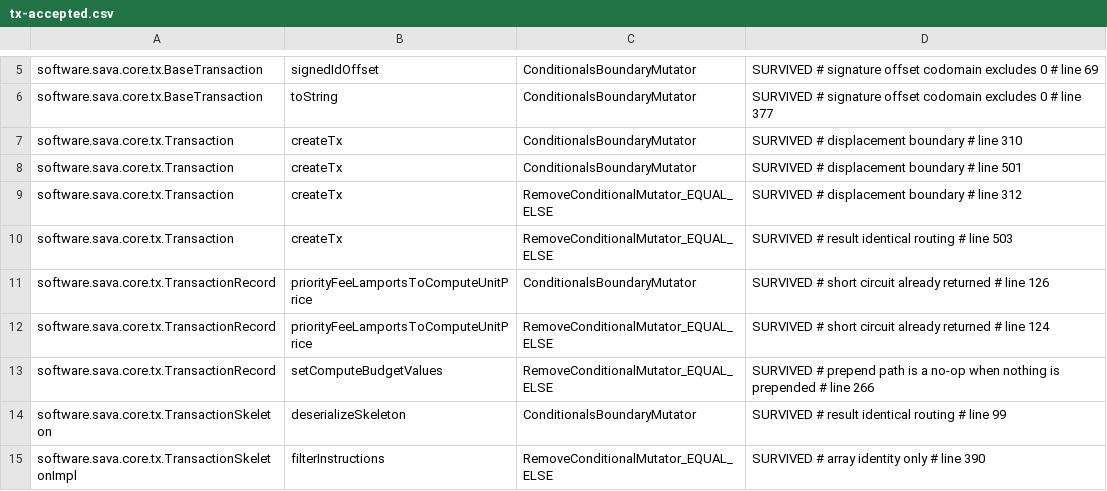
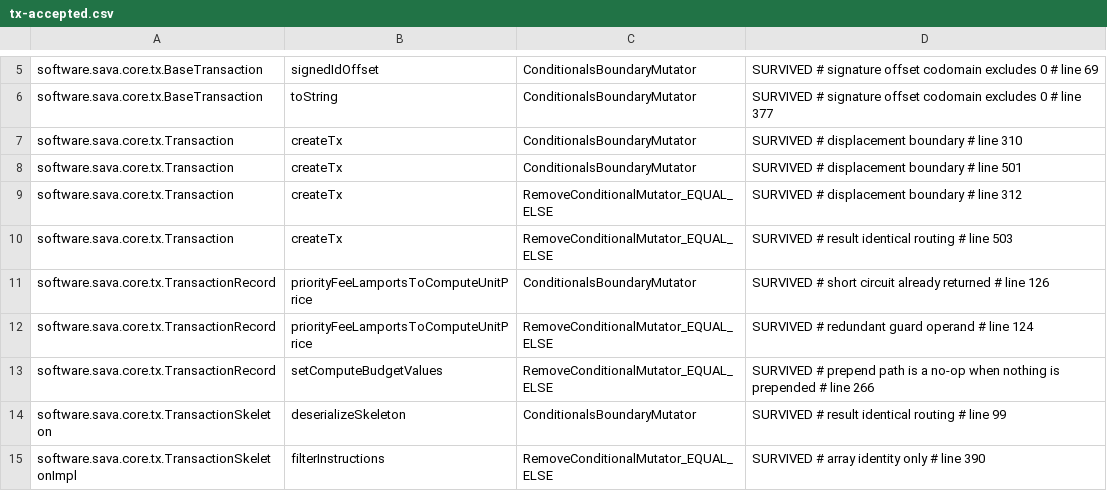
Before and after one commit to sava-software/sava, a CSV file: sava-core/config/pitest/tx-accepted.csv, drawn as a sheet; only a part is shown, gaps mark what is left out.

Commit message:
refactor(core): index the lookup-table keys in keysToString and retire its timeout
The IntStream.iterate offset cursor was the casebook's heap-race shape: the
PrimitiveReturnsMutator that collapses the step to zero appends the same key until the
watchdog. A counted IntStream.range over numAccounts() makes every mutant of the loop
finite, the fresh history-free run omitted the old lambda coordinate, and the suite's
only audited-timeout member leaves under the stale-row rule, taking tx-timeouts.csv
with it. The priorityFeeLamportsToComputeUnitPrice EQUAL_ELSE row is relabelled to the
family its argument already belonged to, `# redundant guard operand`.

```diff
--- a/sava-core/config/pitest/tx-accepted.csv
+++ b/sava-core/config/pitest/tx-accepted.csv
@@ -11,3 +11,3 @@ software.sava.core.tx.Transaction,createTx,RemoveConditionalMutator_EQUAL_ELSE,S
 software.sava.core.tx.TransactionRecord,priorityFeeLamportsToComputeUnitPrice,ConditionalsBoundaryMutator,SURVIVED # short circuit already returned # line 126
-software.sava.core.tx.TransactionRecord,priorityFeeLamportsToComputeUnitPrice,RemoveConditionalMutator_EQUAL_ELSE,SURVIVED # short circuit already returned # line 124
+software.sava.core.tx.TransactionRecord,priorityFeeLamportsToComputeUnitPrice,RemoveConditionalMutator_EQUAL_ELSE,SURVIVED # redundant guard operand # line 124
 software.sava.core.tx.TransactionRecord,setComputeBudgetValues,RemoveConditionalMutator_EQUAL_ELSE,SURVIVED # prepend path is a no-op when nothing is prepended # line 266
```
Also changed, not shown: 2 other files.
